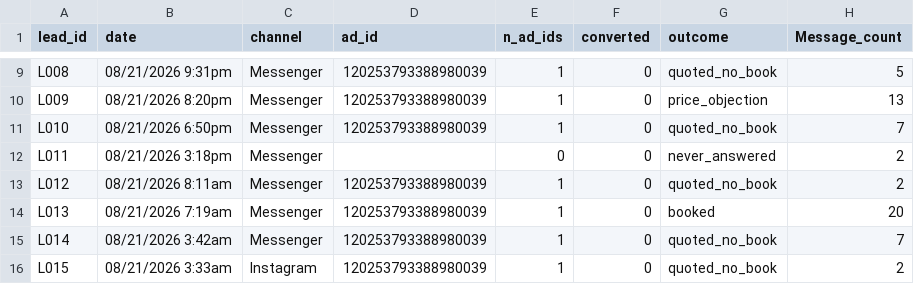
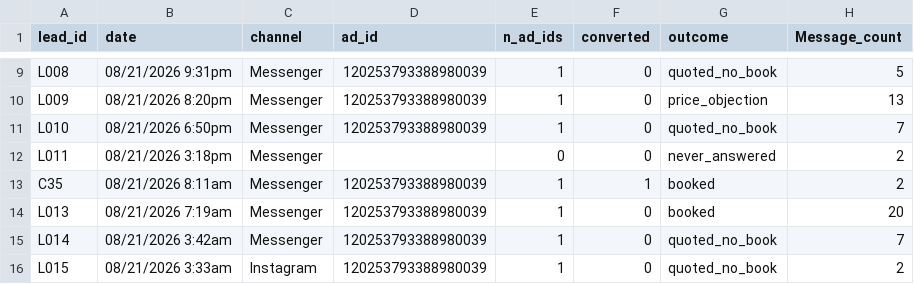
Before and after one commit to castanedaisaac786-byte/inland-analytics, a CSV file: data/leads_anonymized.csv, drawn as a sheet; only a part is shown, gaps mark what is left out.

```diff
--- a/data/leads_anonymized.csv
+++ b/data/leads_anonymized.csv
@@ -12,3 +12,3 @@ L010,08/21/2026 6:50pm,Messenger,120253793388980039,1,0,quoted_no_book,7
 L011,08/21/2026 3:18pm,Messenger,,0,0,never_answered,2
-L012,08/21/2026 8:11am,Messenger,120253793388980039,1,0,quoted_no_book,2
+C35,08/21/2026 8:11am,Messenger,120253793388980039,1,1,booked,2
 L013,08/21/2026 7:19am,Messenger,120253793388980039,1,0,booked,20
```
Also changed, not shown: data/job_log.csv, 3 other files.
